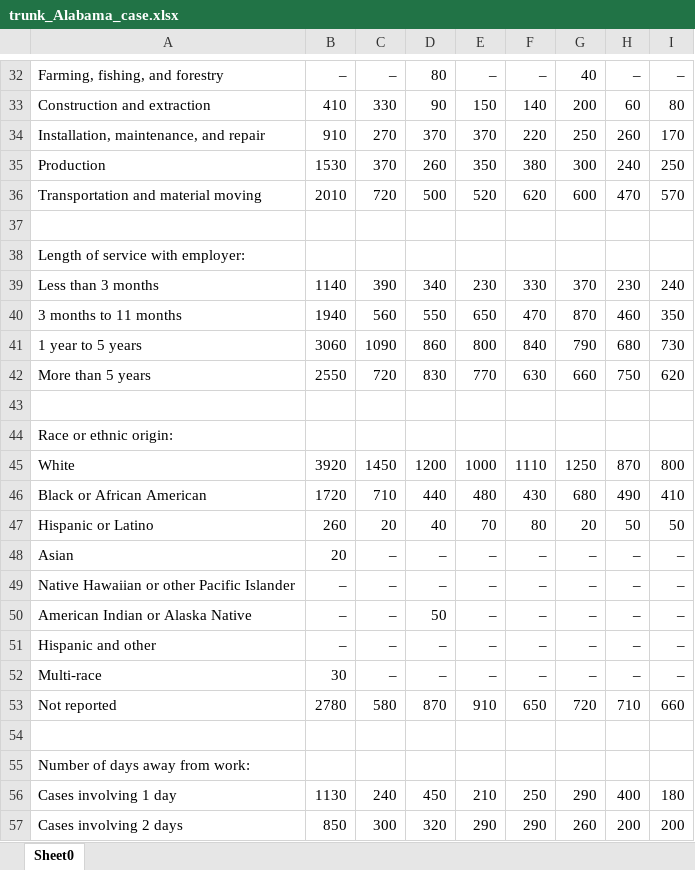
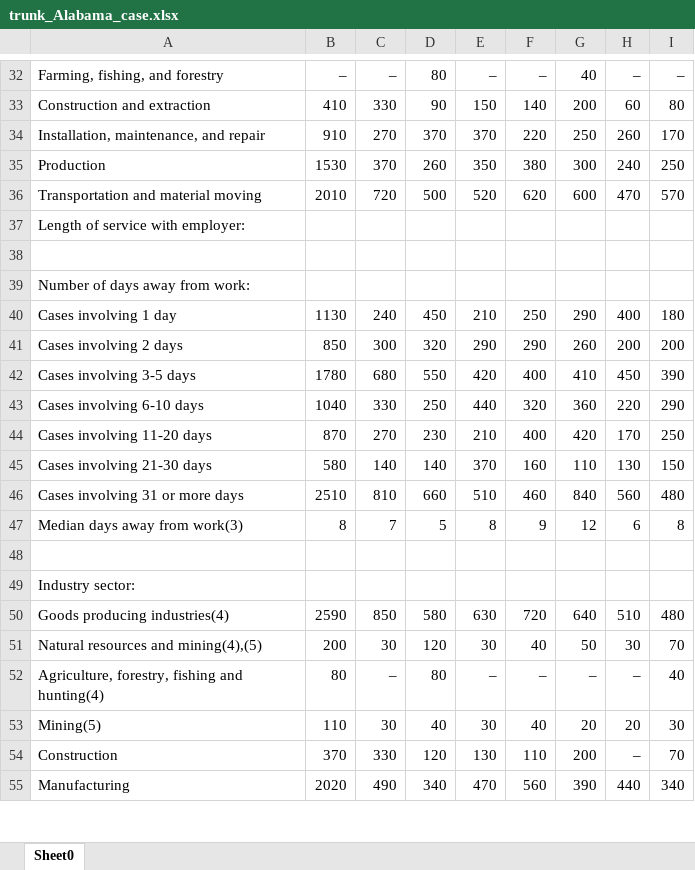
Before and after one commit to JoeZeng0418/prevWorksDataAnalysis, an Excel workbook: data/trunk_Alabama_case.xlsx, sheet Sheet0, drawn as a sheet; only a part is shown, gaps mark what is left out; the shorter side is filled out with more unchanged rows; values as stored, in another font and other column widths than the file's, no borders; the diff names each change by its address in the sheet, - before the commit and + after, or states it on an @@ line.

```diff
--- a/data/trunk_Alabama_case.xlsx (sheet Sheet0)
+++ b/data/trunk_Alabama_case.xlsx (sheet Sheet0)
-row 37: (empty)
-row 39: Less than 3 months | 1140 | 390 | 340 | 230 | 330 | 370 | 230 | 240
-row 40: 3 months to 11 months | 1940 | 560 | 550 | 650 | 470 | 870 | 460 | 350
-row 41: 1 year to 5 years | 3060 | 1090 | 860 | 800 | 840 | 790 | 680 | 730
-row 42: More than 5 years | 2550 | 720 | 830 | 770 | 630 | 660 | 750 | 620
-row 43: (empty)
-row 44: Race or ethnic origin:
-row 45: White | 3920 | 1450 | 1200 | 1000 | 1110 | 1250 | 870 | 800
-row 46: Black or African American | 1720 | 710 | 440 | 480 | 430 | 680 | 490 | 410
-row 47: Hispanic or Latino | 260 | 20 | 40 | 70 | 80 | 20 | 50 | 50
-row 48: Asian | 20 | – | – | – | – | – | – | –
-row 49: Native Hawaiian or other Pacific Islander | – | – | – | – | – | – | – | –
-row 50: American Indian or Alaska Native | – | – | 50 | – | – | – | – | –
-row 51: Hispanic and other | – | – | – | – | – | – | – | –
-row 52: Multi-race | 30 | – | – | – | – | – | – | –
-row 53: Not reported | 2780 | 580 | 870 | 910 | 650 | 720 | 710 | 660
```
Also changed, not shown: data/trunk_All_U.S._case.xlsx, data/trunk_California_case.xlsx, 24 other files.
